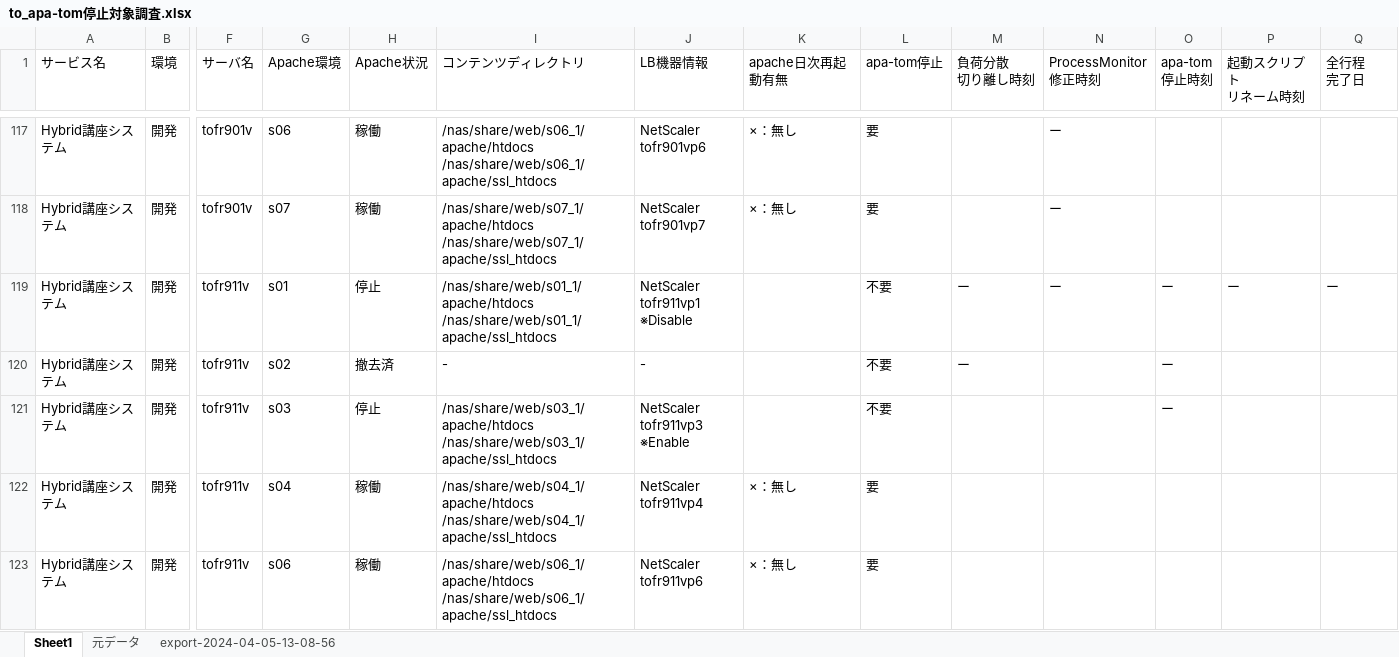
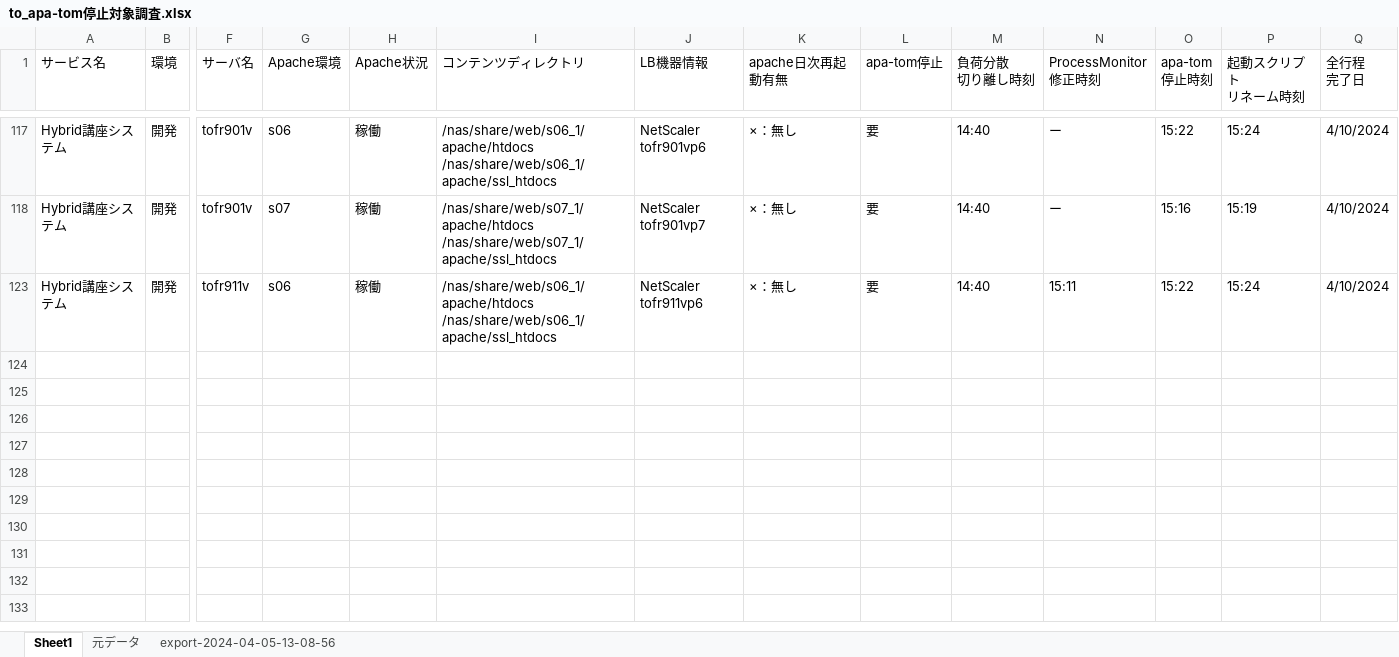
Before and after one commit to bcz048452/test_term, an Excel workbook: 参考/to_apa-tom停止対象調査.xlsx, sheet Sheet1, drawn as a sheet; only a part is shown, gaps mark what is left out; values as stored, in another font and other column widths than the file's, no cell formats; rows hold the shown columns only; ↵ is a line break in a cell; the diff covers the shown part only; the diff names each change by its address in the sheet, - before the commit and + after, or states it on an @@ line.

```diff
--- a/参考/to_apa-tom停止対象調査.xlsx (sheet Sheet1)
+++ b/参考/to_apa-tom停止対象調査.xlsx (sheet Sheet1)
-M117:M118 (負荷分散 切り離し時刻): (empty)
+M117:M118 (負荷分散 切り離し時刻): 14:40
-O117 (apa-tom 停止時刻): (empty)
+O117 (apa-tom 停止時刻): 15:22
-P117 (起動スクリプト リネーム時刻): (empty)
+P117 (起動スクリプト リネーム時刻): 15:24
-Q117:Q118 (全行程 完了日): (empty)
+Q117:Q118 (全行程 完了日): 4/10/2024
-O118 (apa-tom 停止時刻): (empty)
+O118 (apa-tom 停止時刻): 15:16
-P118 (起動スクリプト リネーム時刻): (empty)
+P118 (起動スクリプト リネーム時刻): 15:19
@@ row 119 hidden: Hybrid講座システム | 開発 | tofr911v | s01 | 停止 | /nas/share/web/s01_1/apache/htdocs ↵ /nas/share/web/s01_1/apache/ssl_htdocs | NetScaler ↵ tofr911vp1 ※Disable |  | 不要 | ー | ー | ー | ー | ー @@
-row 120: Hybrid講座システム | 開発 | tofr911v | s02 | 撤去済 | - | - |  | 不要 | ー |  | ー
-row 121: Hybrid講座システム | 開発 | tofr911v | s03 | 停止 | /nas/share/web/s03_1/apache/htdocs ↵ /nas/share/web/s03_1/apache/ssl_htdocs | NetScaler ↵ tofr911vp3 ※Enable |  | 不要 |  |  | ー
-row 122: Hybrid講座システム | 開発 | tofr911v | s04 | 稼働 | /nas/share/web/s04_1/apache/htdocs ↵ /nas/share/web/s04_1/apache/ssl_htdocs | NetScaler ↵ tofr911vp4 | ×：無し | 要
-M123 (負荷分散 切り離し時刻): (empty)
+M123 (負荷分散 切り離し時刻): 14:40
-N123 (ProcessMonitor 修正時刻): (empty)
+N123 (ProcessMonitor 修正時刻): 15:11
-O123 (apa-tom 停止時刻): (empty)
+O123 (apa-tom 停止時刻): 15:22
-P123 (起動スクリプト リネーム時刻): (empty)
+P123 (起動スクリプト リネーム時刻): 15:24
-Q123 (全行程 完了日): (empty)
+Q123 (全行程 完了日): 4/10/2024
```
Also changed, not shown: 22 removed rows, 6 hidden or unhidden rows and 37 edited cells elsewhere in this sheet, sheet export-2024-04-05-13-08-56, cell formats, hidden cells, 参考/プロセス監視設定削除対象_to_Hybrid講座システム.xlsx, 23 other files.
